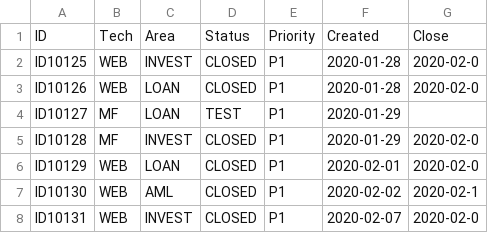
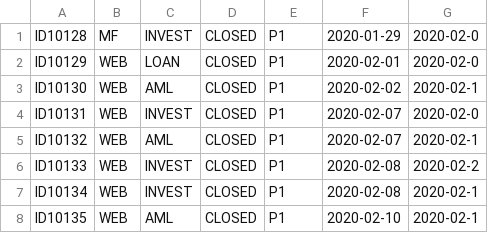
Before and after one commit to abhijitmajumdar2020/Test, a CSV file: DM/DEFECT.csv, drawn as a sheet; only a part is shown; the shorter side is filled out with more unchanged rows; the diff names each change by its address in the sheet, - before the commit and + after, or states it on an @@ line.

Commit message:
Update DEFECT.csv

```diff
--- a/DM/DEFECT.csv
+++ b/DM/DEFECT.csv
-row 1: ID | Tech | Area | Status | Priority | Created | Close
-row 2: ID10125 | WEB | INVEST | CLOSED | P1 | 2020-01-28 | 2020-02-0
-row 3: ID10126 | WEB | LOAN | CLOSED | P1 | 2020-01-28 | 2020-02-0
-row 4: ID10127 | MF | LOAN | TEST | P1 | 2020-01-29
```
